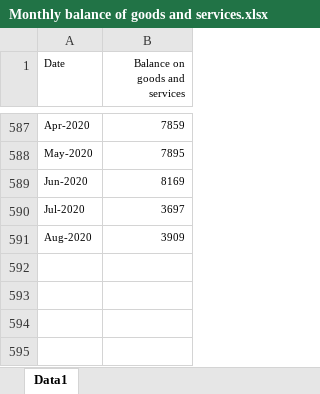
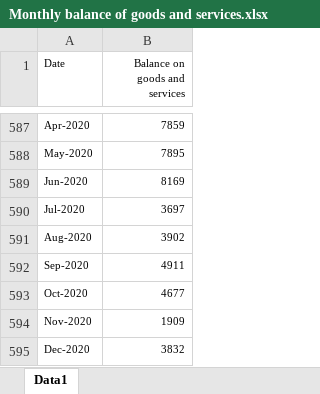
Before and after one commit to dbui123/Github-repository, an Excel workbook: Data sets/Monthly balance of goods and services.xlsx, sheet Data1, drawn as a sheet; only a part is shown, gaps mark what is left out; values as stored, in another font and other column widths than the file's, no borders; the diff names each change by its address in the sheet, - before the commit and + after, or states it on an @@ line.

```diff
--- a/Data sets/Monthly balance of goods and services.xlsx (sheet Data1)
+++ b/Data sets/Monthly balance of goods and services.xlsx (sheet Data1)
-B591 (Balance on goods and services): 3909
+B591 (Balance on goods and services): 3902
+row 592: Sep-2020 | 4911
+row 593: Oct-2020 | 4677
+row 594: Nov-2020 | 1909
+row 595: Dec-2020 | 3832
```
Also changed, not shown: Data sets/Monthly Covid-19 cases.xlsx, Data sets/Monthly International arrivals by state of clearance.xlsx, 14 other files.
